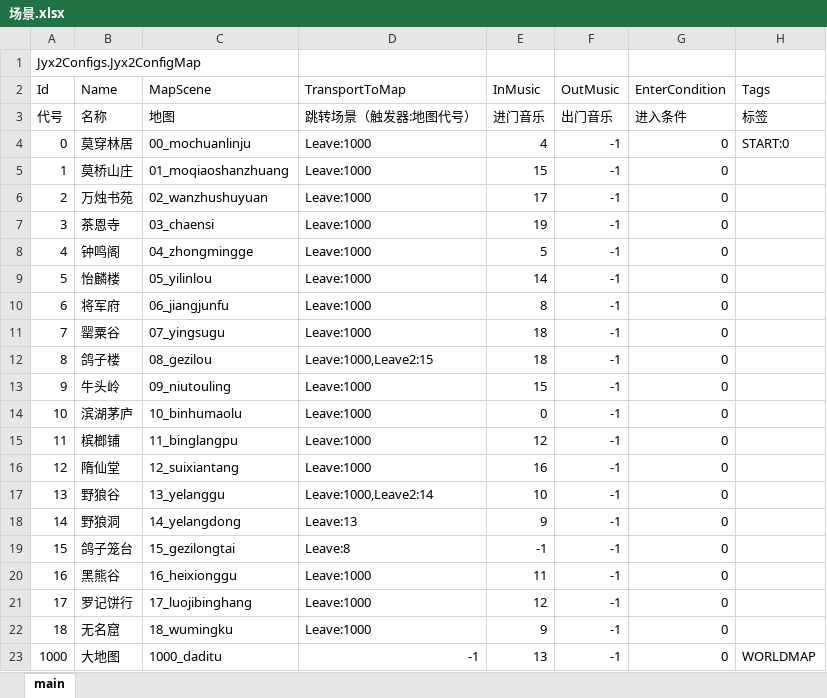
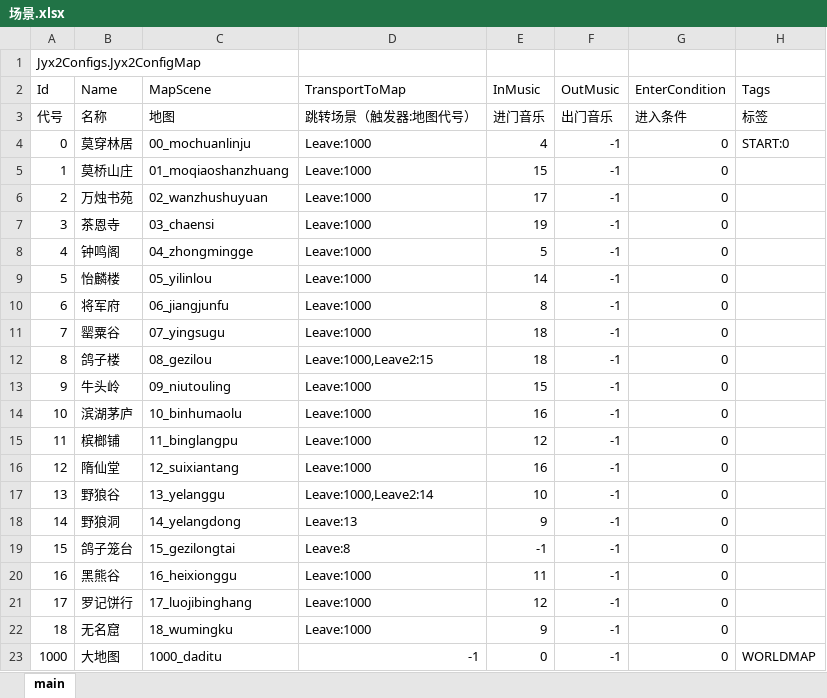
Before and after one commit to jynew/jynew, an Excel workbook: jyx2/Assets/Mods/SAMPLE/Configs/场景.xlsx, sheet main, drawn as a sheet; values as stored, in another font and other column widths than the file's, no borders; the diff names each change by its address in the sheet, - before the commit and + after, or states it on an @@ line.

```diff
--- a/jyx2/Assets/Mods/SAMPLE/Configs/场景.xlsx (sheet main)
+++ b/jyx2/Assets/Mods/SAMPLE/Configs/场景.xlsx (sheet main)
-E14 (InMusic): 0
+E14 (InMusic): 16
-E23 (InMusic): 13
+E23 (InMusic): 0
```
Also changed, not shown: 2 other files.
